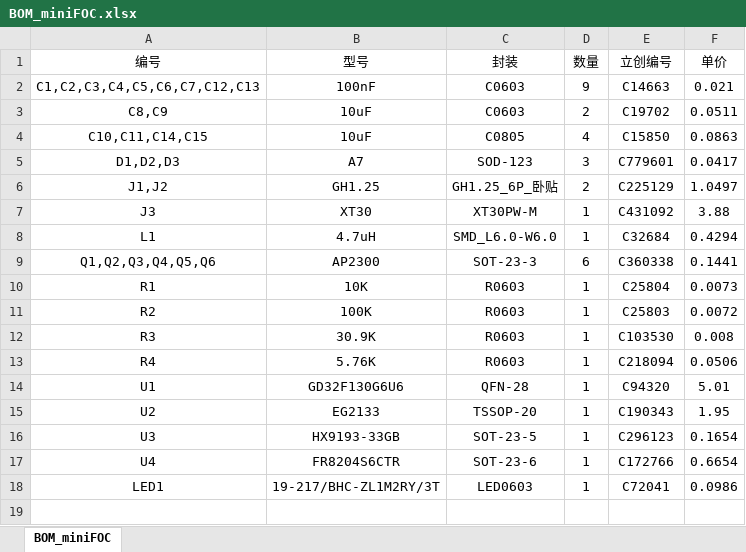
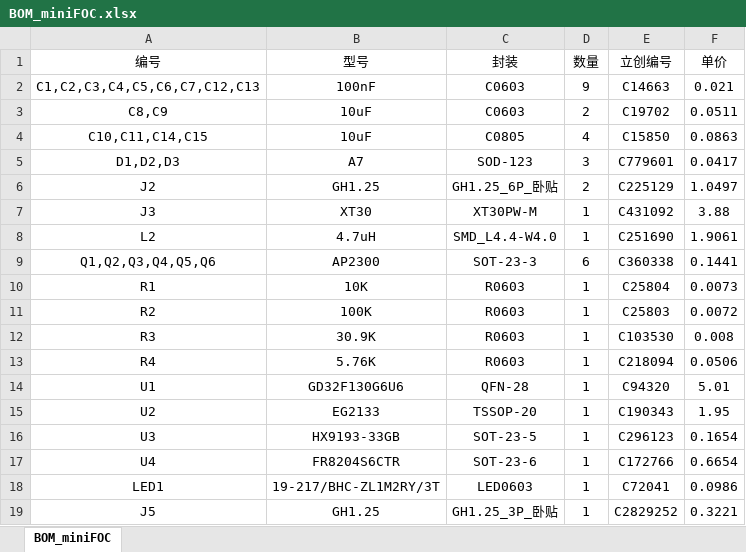
Before and after one commit to ZhuYanzhen1/miniFOC, an Excel workbook: manufacture/miniFOC/BOM_miniFOC.xlsx, sheet BOM_miniFOC, drawn as a sheet; values as stored, in another font and other column widths than the file's, no borders; removed rows and columns are numbered as before the commit, all else as after; the diff names each change by its address in the sheet, - before the commit and + after, or states it on an @@ line.

```diff
--- a/manufacture/miniFOC/BOM_miniFOC.xlsx (sheet BOM_miniFOC)
+++ b/manufacture/miniFOC/BOM_miniFOC.xlsx (sheet BOM_miniFOC)
-A6 (编号): J1,J2
+A6 (编号): J2
-row 8: L1 | 4.7uH | SMD_L6.0-W6.0 | 1 | C32684 | 0.4294
+row 8: L2 | 4.7uH | SMD_L4.4-W4.0 | 1 | C251690 | 1.9061
+row 19: J5 | GH1.25 | GH1.25_3P_卧贴 | 1 | C2829252 | 0.3221
```
Also changed, not shown: 13 other files.
